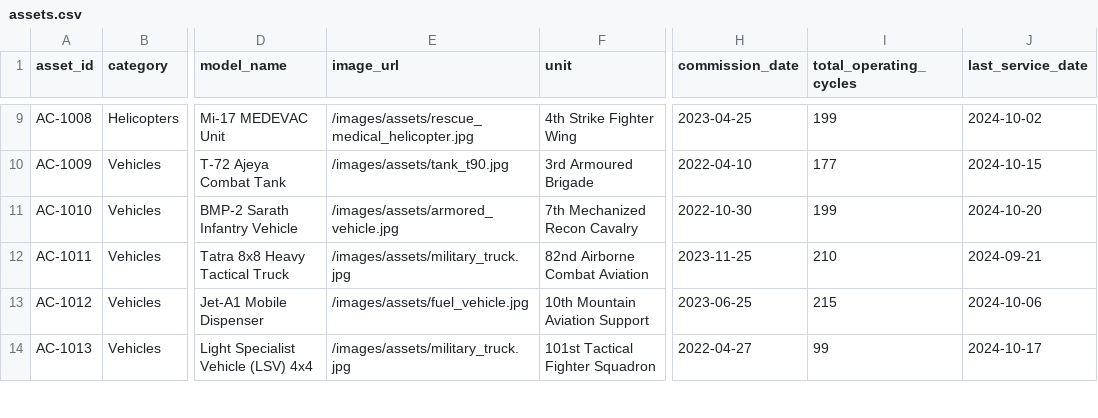
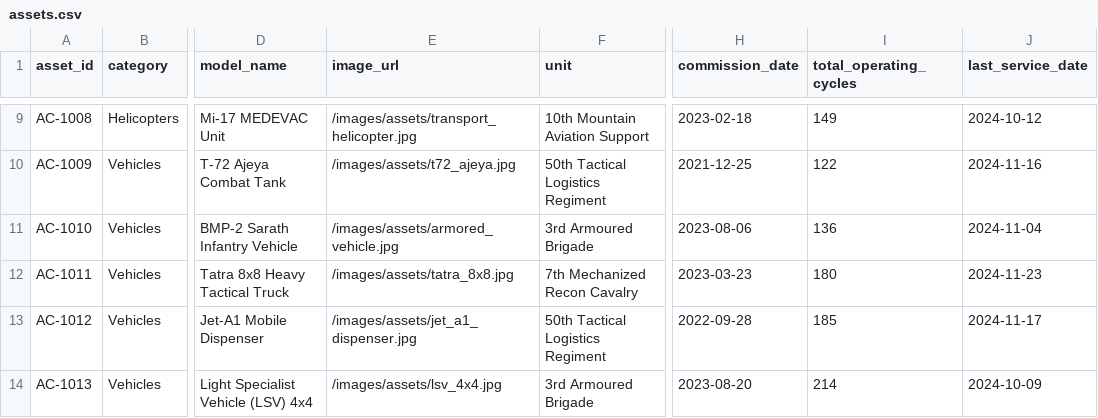
Before and after one commit to Siddh7-ai/bob-ai-hackathon-team-dark, a CSV file: data/raw/assets.csv, drawn as a sheet; only a part is shown, gaps mark what is left out; the diff covers the shown part only; the diff names each change by its address in the sheet, - before the commit and + after, or states it on an @@ line.

```diff
--- a/data/raw/assets.csv
+++ b/data/raw/assets.csv
-E9 (image_url): /images/assets/rescue_medical_helicopter.jpg
+E9 (image_url): /images/assets/transport_helicopter.jpg
-F9 (unit): 4th Strike Fighter Wing
+F9 (unit): 10th Mountain Aviation Support
-H9 (commission_date): 2023-04-25
+H9 (commission_date): 2023-02-18
-I9 (total_operating_cycles): 199
+I9 (total_operating_cycles): 149
-J9 (last_service_date): 2024-10-02
+J9 (last_service_date): 2024-10-12
-E10 (image_url): /images/assets/tank_t90.jpg
+E10 (image_url): /images/assets/t72_ajeya.jpg
-F10 (unit): 3rd Armoured Brigade
+F10 (unit): 50th Tactical Logistics Regiment
-H10 (commission_date): 2022-04-10
+H10 (commission_date): 2021-12-25
-I10 (total_operating_cycles): 177
+I10 (total_operating_cycles): 122
-J10 (last_service_date): 2024-10-15
+J10 (last_service_date): 2024-11-16
-F11 (unit): 7th Mechanized Recon Cavalry
+F11 (unit): 3rd Armoured Brigade
-H11 (commission_date): 2022-10-30
+H11 (commission_date): 2023-08-06
-I11 (total_operating_cycles): 199
+I11 (total_operating_cycles): 136
-J11 (last_service_date): 2024-10-20
+J11 (last_service_date): 2024-11-04
-E12 (image_url): /images/assets/military_truck.jpg
+E12 (image_url): /images/assets/tatra_8x8.jpg
-F12 (unit): 82nd Airborne Combat Aviation
+F12 (unit): 7th Mechanized Recon Cavalry
-H12 (commission_date): 2023-11-25
+H12 (commission_date): 2023-03-23
-I12 (total_operating_cycles): 210
+I12 (total_operating_cycles): 180
-J12 (last_service_date): 2024-09-21
+J12 (last_service_date): 2024-11-23
-E13 (image_url): /images/assets/fuel_vehicle.jpg
+E13 (image_url): /images/assets/jet_a1_dispenser.jpg
-F13 (unit): 10th Mountain Aviation Support
+F13 (unit): 50th Tactical Logistics Regiment
-H13 (commission_date): 2023-06-25
+H13 (commission_date): 2022-09-28
-I13 (total_operating_cycles): 215
+I13 (total_operating_cycles): 185
-J13 (last_service_date): 2024-10-06
+J13 (last_service_date): 2024-11-17
-E14 (image_url): /images/assets/military_truck.jpg
+E14 (image_url): /images/assets/lsv_4x4.jpg
-F14 (unit): 101st Tactical Fighter Squadron
+F14 (unit): 3rd Armoured Brigade
-H14 (commission_date): 2022-04-27
+H14 (commission_date): 2023-08-20
-I14 (total_operating_cycles): 99
+I14 (total_operating_cycles): 214
-J14 (last_service_date): 2024-10-17
+J14 (last_service_date): 2024-10-09
```
Also changed, not shown: 155 edited cells elsewhere in this file, data/raw/failure_labels.csv, data/raw/service_records.csv, 51 other files.
